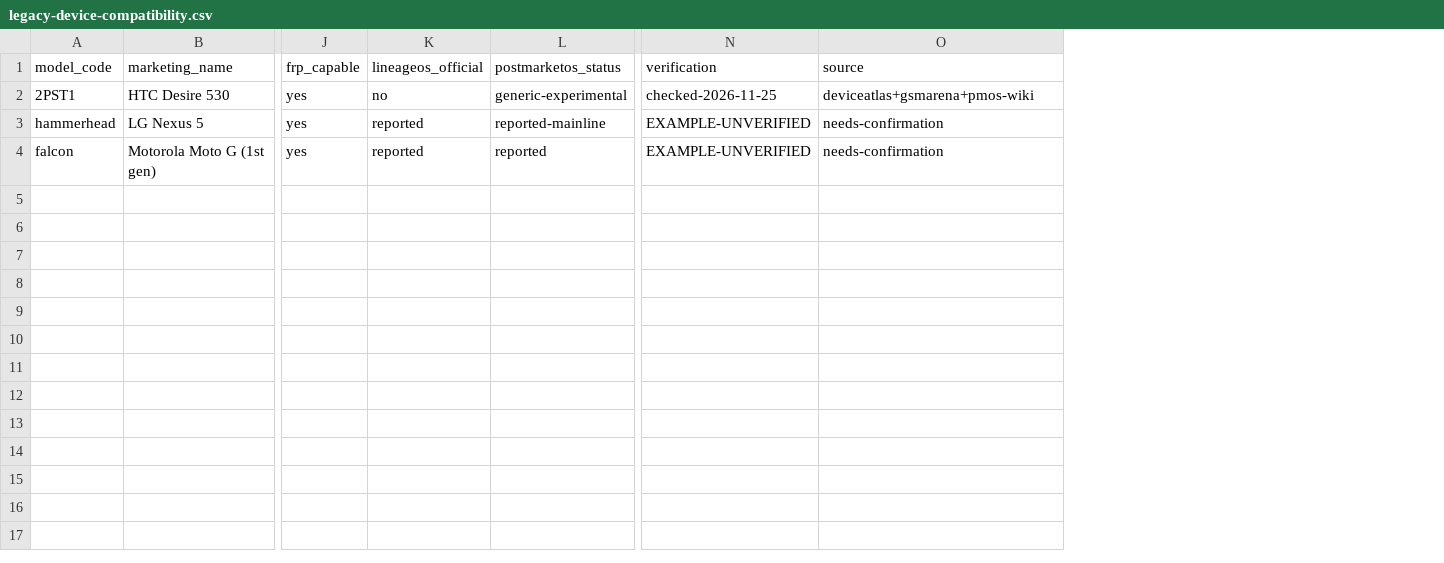
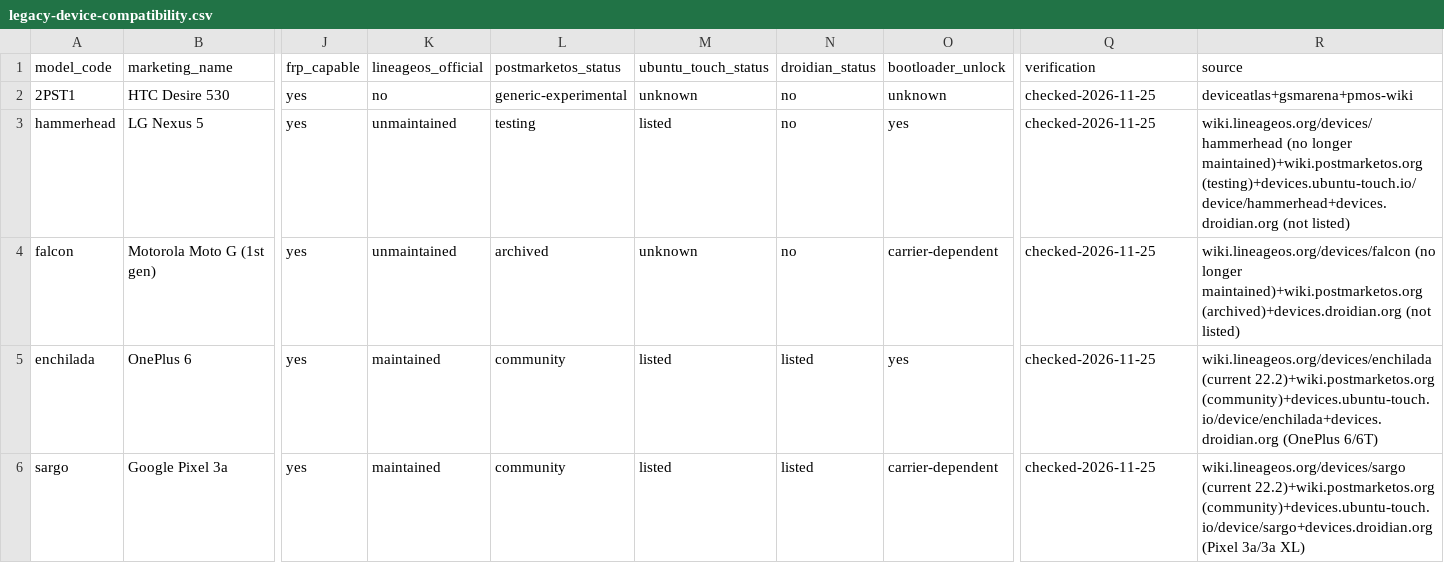
Before and after one commit to joshualparris/DubboEwaste, a CSV file: data/legacy-device-compatibility.csv, drawn as a sheet; only a part is shown, gaps mark what is left out; addresses are those after the commit; rows hold the shown columns only; the diff covers the shown part only; the diff names each change by its address in the sheet, - before the commit and + after, or states it on an @@ line.

```diff
--- a/data/legacy-device-compatibility.csv
+++ b/data/legacy-device-compatibility.csv
+column M (ubuntu_touch_status), rows 2-4: unknown | listed | unknown
+column N (droidian_status), rows 2-4: all no
+column O (bootloader_unlock), rows 2-4: unknown | yes | carrier-dependent
-K3:K4 (lineageos_official): reported
+K3:K4 (lineageos_official): unmaintained
-L3 (postmarketos_status): reported-mainline
+L3 (postmarketos_status): testing
-Q3:Q4 (verification): EXAMPLE-UNVERIFIED
+Q3:Q4 (verification): checked-2026-11-25
-R3 (source): needs-confirmation
+R3 (source): wiki.lineageos.org/devices/hammerhead (no longer maintained)+wiki.postmarketos.org (testing)+devices.ubuntu-touch.io/device/hammerhead+devices.droidian.org (not listed)
-L4 (postmarketos_status): reported
+L4 (postmarketos_status): archived
-R4 (source): needs-confirmation
+R4 (source): wiki.lineageos.org/devices/falcon (no longer maintained)+wiki.postmarketos.org (archived)+devices.droidian.org (not listed)
+row 5: enchilada | OnePlus 6 | yes | maintained | community | listed | listed | yes | checked-2026-11-25 | wiki.lineageos.org/devices/enchilada (current 22.2)+wiki.postmarketos.org (community)+devices.ubuntu-touch.io/device/enchilada+devices.droidian.org (OnePlus 6/6T)
+row 6: sargo | Google Pixel 3a | yes | maintained | community | listed | listed | carrier-dependent | checked-2026-11-25 | wiki.lineageos.org/devices/sargo (current 22.2)+wiki.postmarketos.org (community)+devices.ubuntu-touch.io/device/sargo+devices.droidian.org (Pixel 3a/3a XL)
```
Also changed, not shown: 4 added rows elsewhere in this file, 31 other files.
